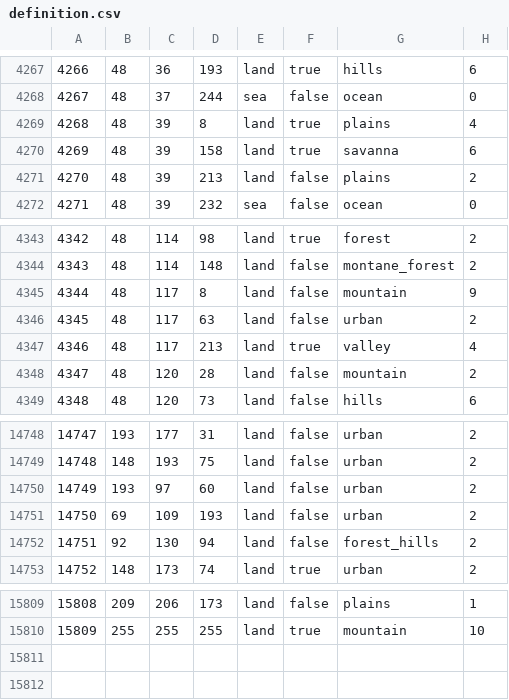
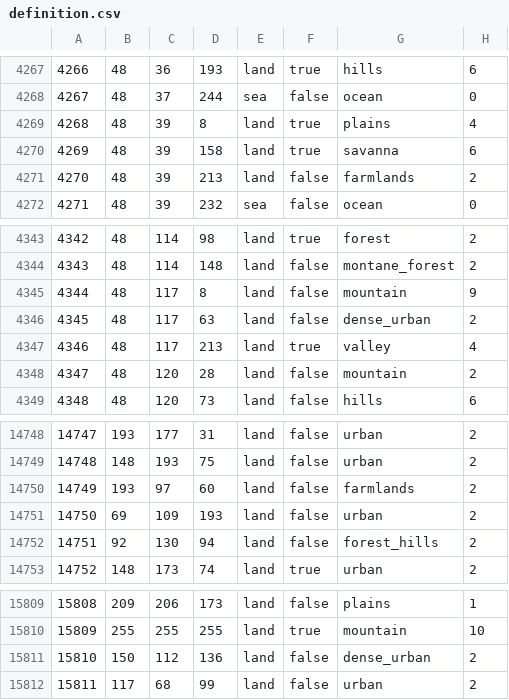
Before and after one commit to NewGrestin/PaxBritannicaRedux, a CSV file: map/definition.csv, drawn as a sheet; only a part is shown, gaps mark what is left out.

```diff
--- a/map/definition.csv
+++ b/map/definition.csv
@@ -4270,3 +4270,3 @@
 4269;48;39;158;land;true;savanna;6
-4270;48;39;213;land;false;plains;2
+4270;48;39;213;land;false;farmlands;2
 4271;48;39;232;sea;false;ocean;0
@@ -4345,3 +4345,3 @@
 4344;48;117;8;land;false;mountain;9
-4345;48;117;63;land;false;urban;2
+4345;48;117;63;land;false;dense_urban;2
 4346;48;117;213;land;true;valley;4
@@ -14749,3 +14749,3 @@
 14748;148;193;75;land;false;urban;2
-14749;193;97;60;land;false;urban;2
+14749;193;97;60;land;false;farmlands;2
 14750;69;109;193;land;false;urban;2
@@ -15810 +15810,3 @@
 15809;255;255;255;land;true;mountain;10
+15810;150;112;136;land;false;dense_urban;2
+15811;117;68;99;land;false;urban;2
```
Also changed, not shown: 29 other files.
